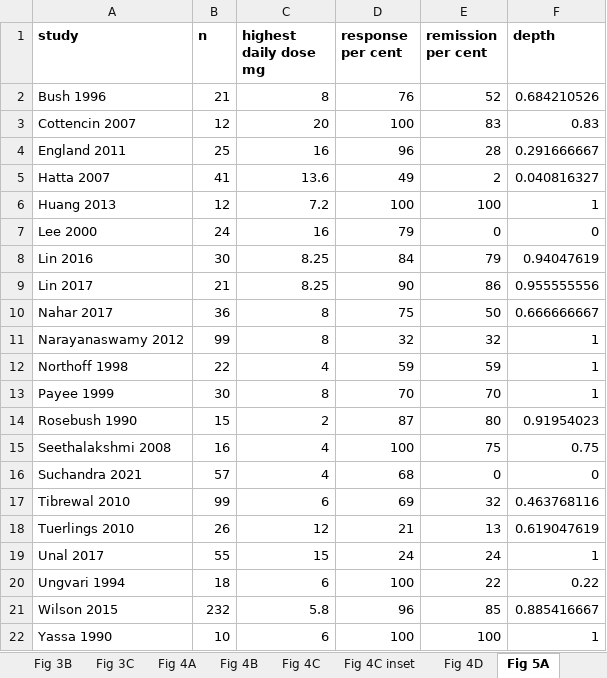
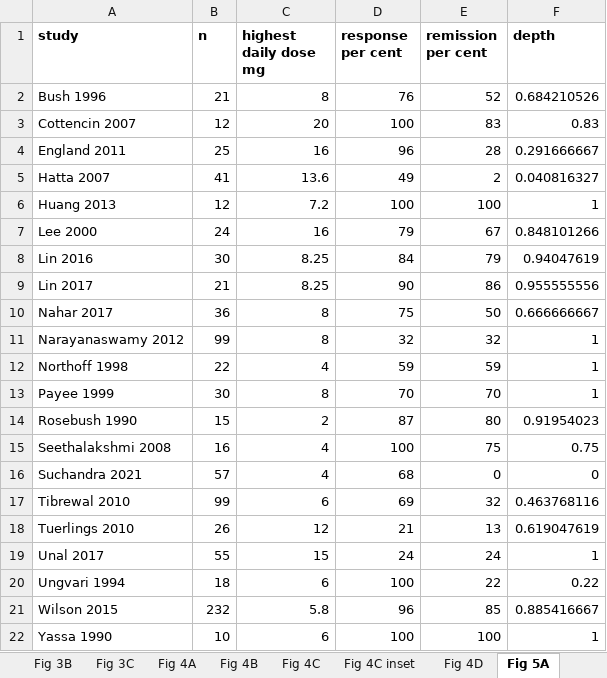
Before and after one commit to entrance4-png/catatonia-two-axes, an Excel workbook: manuscript/ESM_2.xlsx, sheet Fig 5A, drawn as a sheet; values as stored, in another font and other column widths than the file's, no borders; the diff names each change by its address in the sheet, - before the commit and + after, or states it on an @@ line.

```diff
--- a/manuscript/ESM_2.xlsx (sheet Fig 5A)
+++ b/manuscript/ESM_2.xlsx (sheet Fig 5A)
-E7 (remission per cent): 0
+E7 (remission per cent): 67
-F7 (depth): 0
+F7 (depth): 0.848101266
```
Also changed, not shown: sheet Fig 5B, 13 other files.
